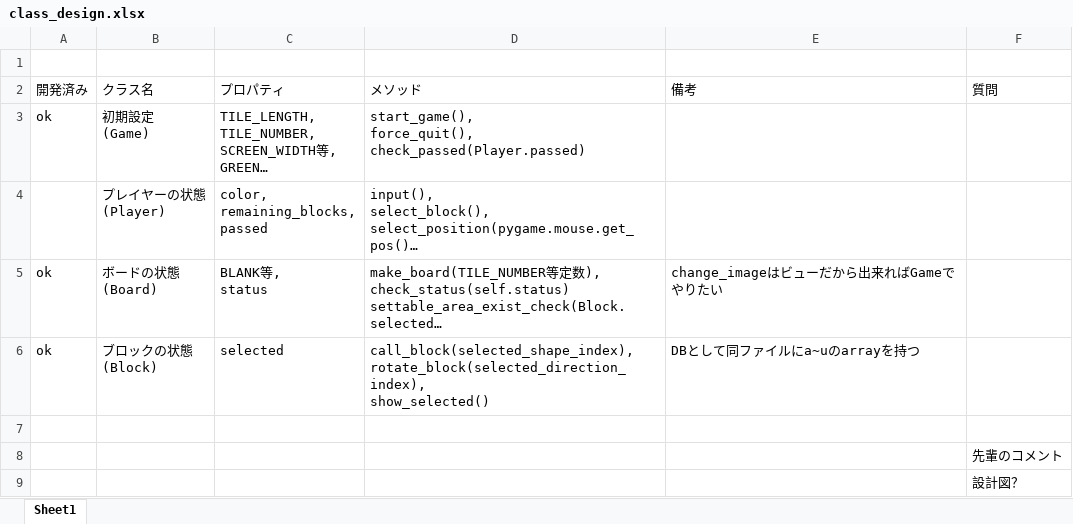
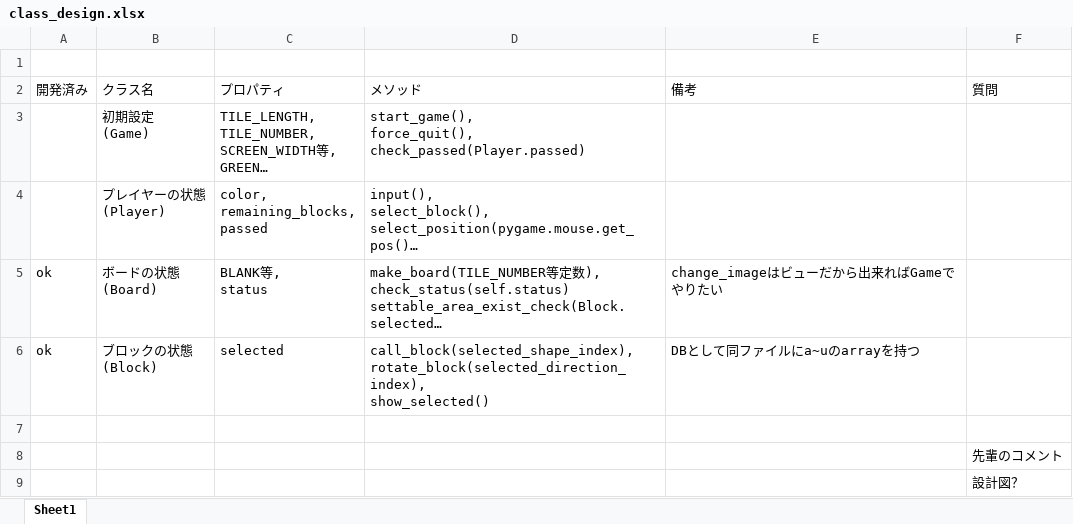
Before and after one commit to jonpili/KomatsuBlokus, an Excel workbook: class_design.xlsx, sheet Sheet1, drawn as a sheet; only a part is shown; long unchanged cells end in …; values as stored, in another font and other column widths than the file's, no borders; the diff names each change by its address in the sheet, - before the commit and + after, or states it on an @@ line.

Commit message:
微修正

```diff
--- a/class_design.xlsx (sheet Sheet1)
+++ b/class_design.xlsx (sheet Sheet1)
-A3 (開発済み): ok
+A3 (開発済み): (empty)
```
